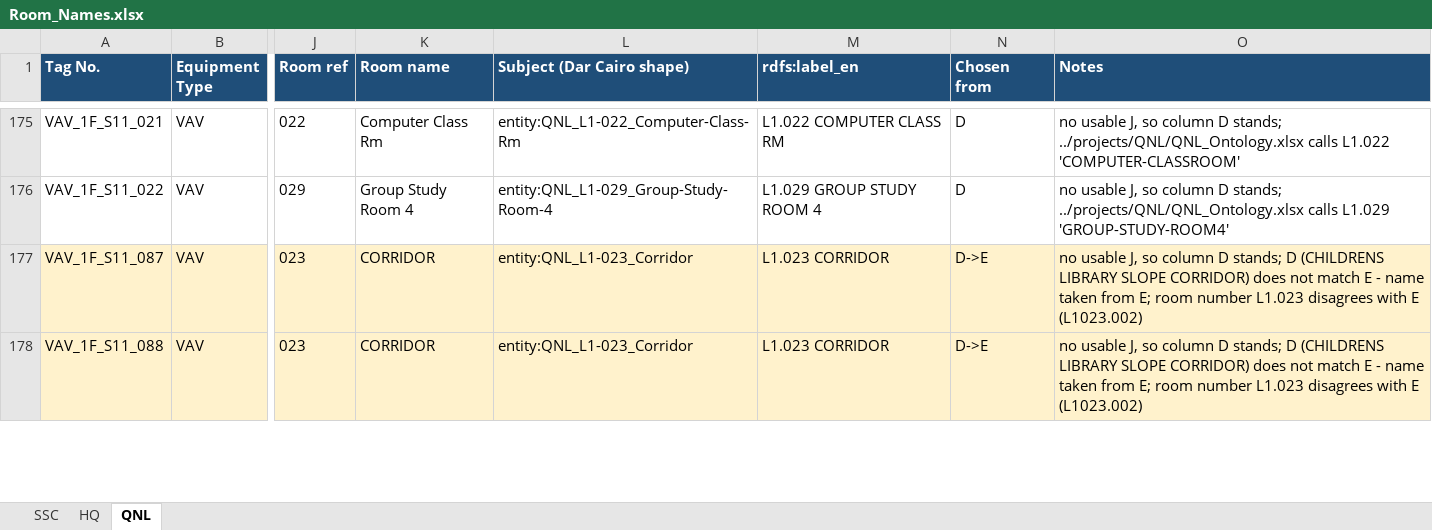
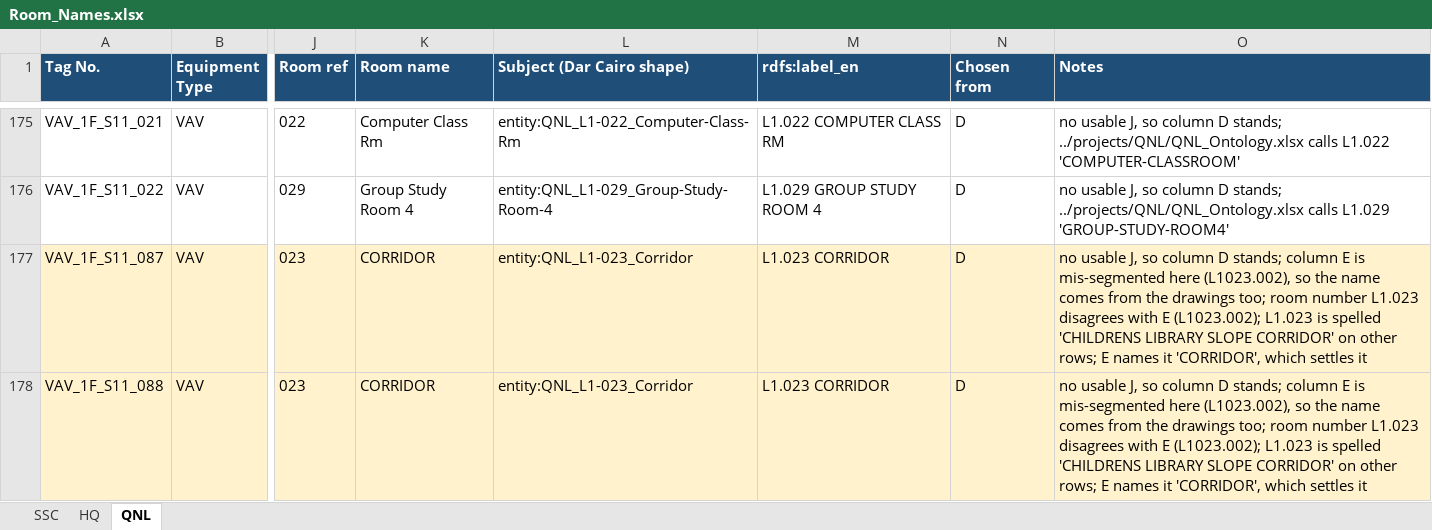
Before and after one commit to ahmad-smasri/claudeskills, an Excel workbook: projects/dar-cairo-room-naming/Room_Names.xlsx, sheet QNL, drawn as a sheet; only a part is shown, gaps mark what is left out; values as stored, in another font and other column widths than the file's, no borders; the diff covers the shown part only; the diff names each change by its address in the sheet, - before the commit and + after, or states it on an @@ line.

```diff
--- a/projects/dar-cairo-room-naming/Room_Names.xlsx (sheet QNL)
+++ b/projects/dar-cairo-room-naming/Room_Names.xlsx (sheet QNL)
-N177:N178 (Chosen from): D->E
+N177:N178 (Chosen from): D
-O177:O178 (Notes): …D stands; D (CHILDRENS LIBRARY SLOPE CORRIDOR) does not match E - name taken from E; room number L1.023 disagrees with E (L1023.002)
+O177:O178 (Notes): …D stands; column E is mis-segmented here (L1023.002), so the name comes from the drawings too; room number L1.023 disagrees with E (L1023.002); L1.023 is spelled 'CHILDRENS LIBRARY SLOPE CORRIDOR' on other rows; E names it 'CORRIDOR', which settles it
```
Also changed, not shown: 23 edited cells elsewhere in this sheet, projects/QNL/QNL_Ontology_v2.xlsx, projects/dar-cairo-room-naming/Rooms_with_Equipment.xlsx, 3 other files.
